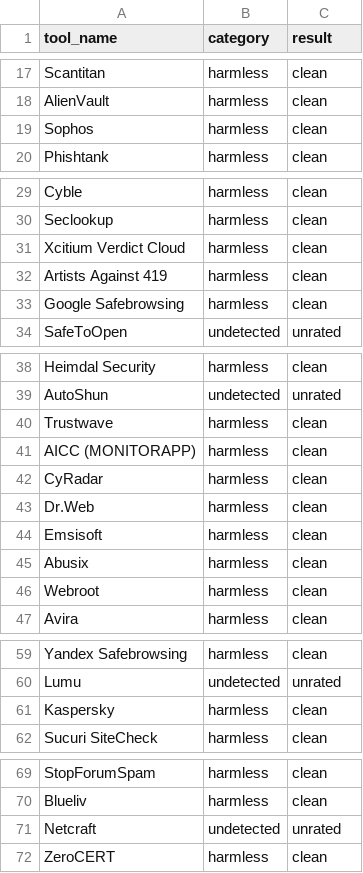
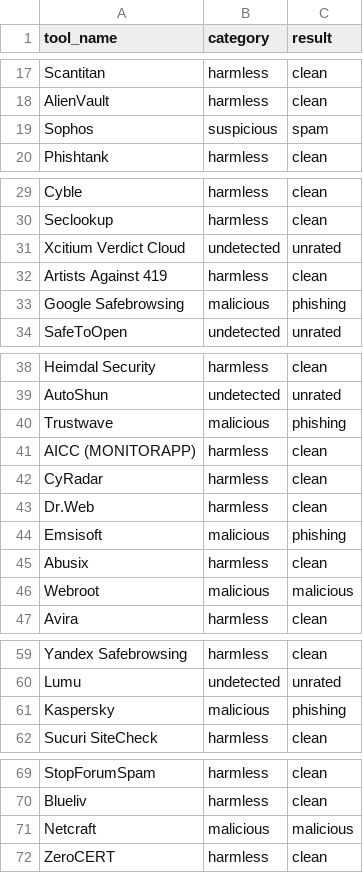
Before and after one commit to pgtrungg/project1, a CSV file: Results_csv/UrlReport.csv, drawn as a sheet; only a part is shown, gaps mark what is left out; the diff covers the shown part only.

```diff
--- a/Results_csv/UrlReport.csv
+++ b/Results_csv/UrlReport.csv
@@ -18,3 +18,3 @@ Scantitan,"harmless","clean"
 AlienVault,"harmless","clean"
-Sophos,"harmless","clean"
+Sophos,"suspicious","spam"
 Phishtank,"harmless","clean"
@@ -30,5 +30,5 @@ Cyble,"harmless","clean"
 Seclookup,"harmless","clean"
-Xcitium Verdict Cloud,"harmless","clean"
+Xcitium Verdict Cloud,"undetected","unrated"
 Artists Against 419,"harmless","clean"
-Google Safebrowsing,"harmless","clean"
+Google Safebrowsing,"malicious","phishing"
 SafeToOpen,"undetected","unrated"
@@ -39,3 +39,3 @@ Heimdal Security,"harmless","clean"
 AutoShun,"undetected","unrated"
-Trustwave,"harmless","clean"
+Trustwave,"malicious","phishing"
 AICC (MONITORAPP),"harmless","clean"
@@ -43,5 +43,5 @@ CyRadar,"harmless","clean"
 Dr.Web,"harmless","clean"
-Emsisoft,"harmless","clean"
+Emsisoft,"malicious","phishing"
 Abusix,"harmless","clean"
-Webroot,"harmless","clean"
+Webroot,"malicious","malicious"
 Avira,"harmless","clean"
@@ -60,3 +60,3 @@ Yandex Safebrowsing,"harmless","clean"
 Lumu,"undetected","unrated"
-Kaspersky,"harmless","clean"
+Kaspersky,"malicious","phishing"
 Sucuri SiteCheck,"harmless","clean"
@@ -70,3 +70,3 @@ StopForumSpam,"harmless","clean"
 Blueliv,"harmless","clean"
-Netcraft,"undetected","unrated"
+Netcraft,"malicious","malicious"
 ZeroCERT,"harmless","clean"
```
Also changed, not shown: 4 edited cells elsewhere in this file, Results_csv/DomainReport.csv, Results_csv/IpReport.csv, 27 other files.
